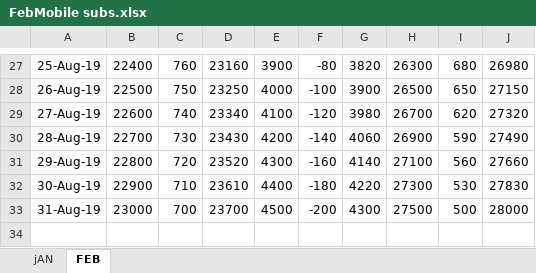
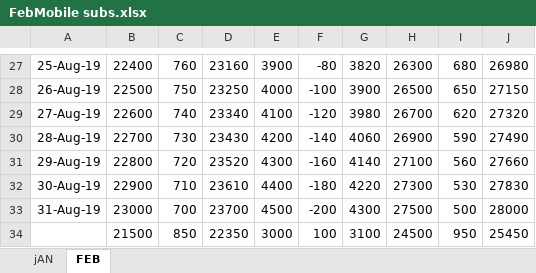
Before and after one commit to sonam7991/HackathonRepo, an Excel workbook: uploads/attachments/2020/FebMobile subs.xlsx, sheet FEB, drawn as a sheet; only a part is shown, gaps mark what is left out; values as stored, in another font and other column widths than the file's, no borders; the diff names each change by its address in the sheet, - before the commit and + after, or states it on an @@ line.

```diff
--- a/uploads/attachments/2020/FebMobile subs.xlsx (sheet FEB)
+++ b/uploads/attachments/2020/FebMobile subs.xlsx (sheet FEB)
+row 34:  | 21500 | 850 | 22350 | 3000 | 100 | 3100 | 24500 | 950 | 25450
```
Also changed, not shown: sheet jAN, uploads/attachments/2020/FebFinancials.xlsx, uploads/attachments/2020/FebMobile Post Disconnected.xlsx, 7 other files.
